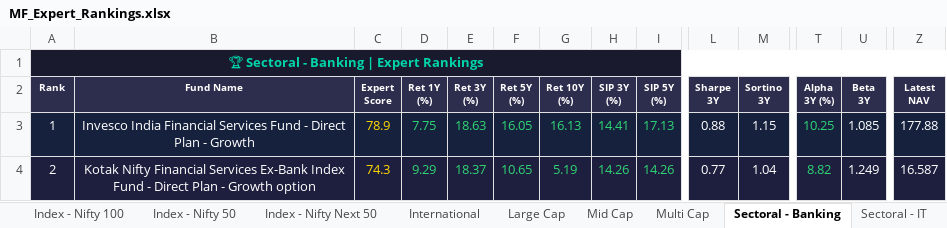
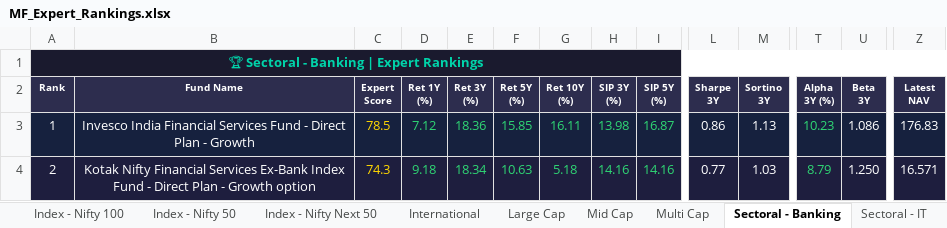
Before and after one commit to myfinancialria/mf-data-fetcher, an Excel workbook: output/MF_Expert_Rankings.xlsx, sheet Sectoral - Banking, drawn as a sheet; only a part is shown, gaps mark what is left out; values as stored, in another font and other column widths than the file's, no borders; the diff covers the shown part only; the diff names each change by its address in the sheet, - before the commit and + after, or states it on an @@ line.

```diff
--- a/output/MF_Expert_Rankings.xlsx (sheet Sectoral - Banking)
+++ b/output/MF_Expert_Rankings.xlsx (sheet Sectoral - Banking)
-C3 (Expert Score): 78.9
+C3 (Expert Score): 78.5
-D3 (Ret 1Y (%)): 7.75
+D3 (Ret 1Y (%)): 7.12
-E3 (Ret 3Y (%)): 18.63
+E3 (Ret 3Y (%)): 18.36
-F3 (Ret 5Y (%)): 16.05
+F3 (Ret 5Y (%)): 15.85
-G3 (Ret 10Y (%)): 16.13
+G3 (Ret 10Y (%)): 16.11
-H3 (SIP 3Y (%)): 14.41
+H3 (SIP 3Y (%)): 13.98
-I3 (SIP 5Y (%)): 17.13
+I3 (SIP 5Y (%)): 16.87
-L3 (Sharpe 3Y): 0.88
+L3 (Sharpe 3Y): 0.86
-M3 (Sortino 3Y): 1.15
+M3 (Sortino 3Y): 1.13
-T3 (Alpha 3Y (%)): 10.25
+T3 (Alpha 3Y (%)): 10.23
-U3 (Beta 3Y): 1.085
+U3 (Beta 3Y): 1.086
-Z3 (Latest NAV): 177.88
+Z3 (Latest NAV): 176.83
-D4 (Ret 1Y (%)): 9.29
+D4 (Ret 1Y (%)): 9.18
-E4 (Ret 3Y (%)): 18.37
+E4 (Ret 3Y (%)): 18.34
-F4 (Ret 5Y (%)): 10.65
+F4 (Ret 5Y (%)): 10.63
-G4 (Ret 10Y (%)): 5.19
+G4 (Ret 10Y (%)): 5.18
-H4 (SIP 3Y (%)): 14.26
+H4 (SIP 3Y (%)): 14.16
-I4 (SIP 5Y (%)): 14.26
+I4 (SIP 5Y (%)): 14.16
-M4 (Sortino 3Y): 1.04
+M4 (Sortino 3Y): 1.03
-T4 (Alpha 3Y (%)): 8.82
+T4 (Alpha 3Y (%)): 8.79
-U4 (Beta 3Y): 1.249
+U4 (Beta 3Y): 1.250
-Z4 (Latest NAV): 16.587
+Z4 (Latest NAV): 16.571
```
Also changed, not shown: 17 added rows, 17 removed rows, 729 edited cells and cell formats elsewhere in this sheet, sheet Mid Cap, sheet Small Cap, sheet Flexi Cap, sheet ELSS, sheet Large Cap, sheet Balanced Advantage, 11 more sheets, 5 other files.
